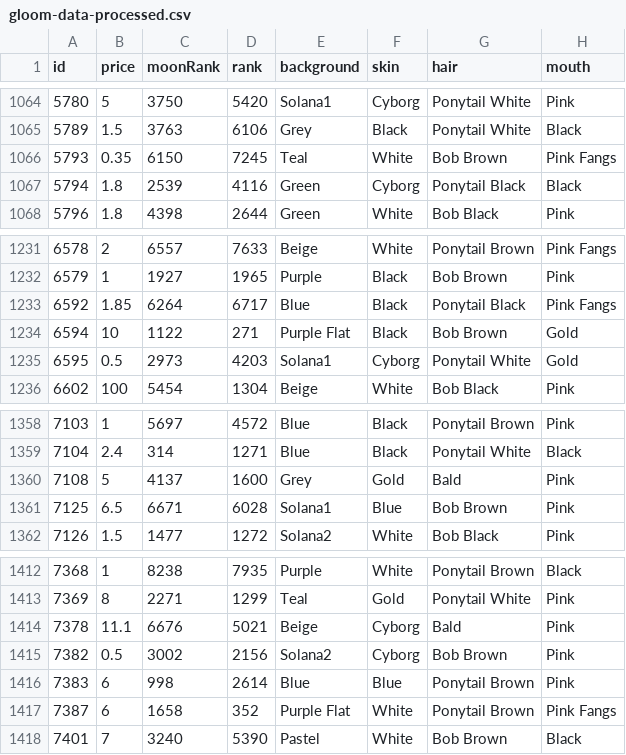
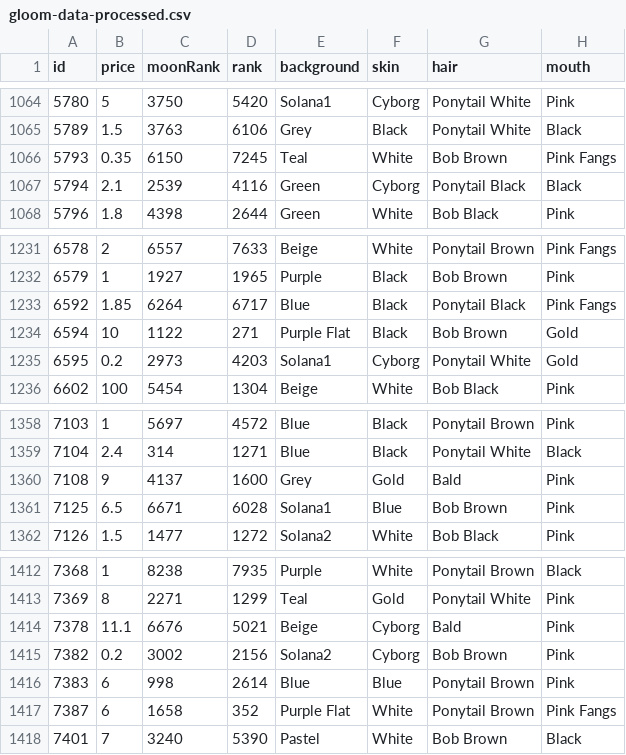
Before and after one commit to nobodykr/solanart-gloom-monitor, a CSV file: gloom-data-processed.csv, drawn as a sheet; only a part is shown, gaps mark what is left out; the diff names each change by its address in the sheet, - before the commit and + after, or states it on an @@ line.

Commit message:
Flat: latest data (2021-10-27T18:43:16.281Z) {   "date": "2021-10-27T18:43:16.281Z",   "files": [     {       "name": "gloom-data-processed.csv",       "deltaBytes": 0,       "source": "https://qzlsklfacc.medianetwork.cloud/nft_for_sale?collection=gloompunk"     },     {       "name": "gloom-data.json",       "deltaBytes": 0,       "source": "https://qzlsklfacc.medianetwork.cloud/nft_for_sale?collection=gloompunk"     }   ] }

```diff
--- a/gloom-data-processed.csv
+++ b/gloom-data-processed.csv
-B1067 (price): 1.8
+B1067 (price): 2.1
-B1235 (price): 0.5
+B1235 (price): 0.2
-B1360 (price): 5
+B1360 (price): 9
-B1415 (price): 0.5
+B1415 (price): 0.2
```
Also changed, not shown: 1 other file.
